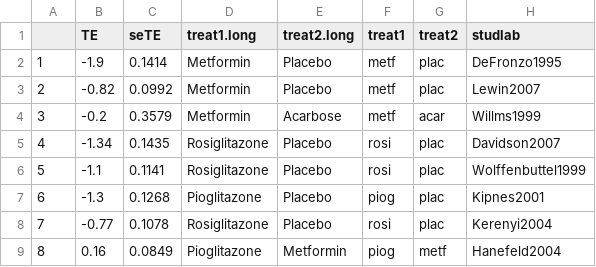
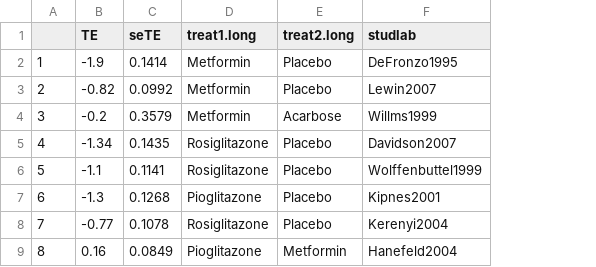
Before and after one commit to silviametelli/NMAstudio-app, a CSV file: db/Senn2013.csv, drawn as a sheet; only a part is shown; the diff names each change by its address in the sheet, - before the commit and + after, or states it on an @@ line.

```diff
--- a/db/Senn2013.csv
+++ b/db/Senn2013.csv
-column F (treat1), rows 2-9: metf | metf | metf | rosi | rosi | piog | rosi | piog
-column G (treat2), rows 2-9: plac | plac | acar | plac | plac | plac | plac | metf
```
Also changed, not shown: db/forest_data/Acarbose.csv, db/forest_data/Benfluorex.csv, 11 other files.
